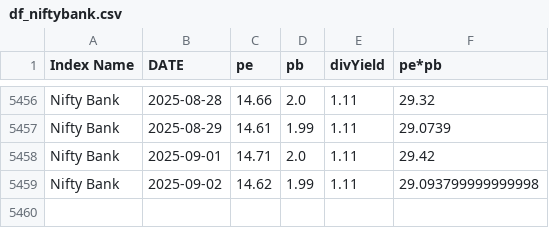
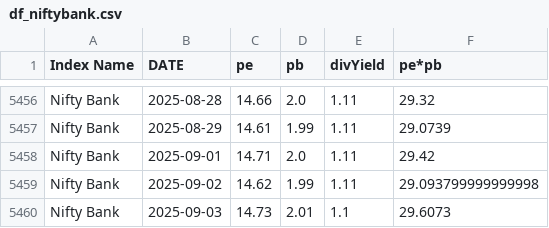
Before and after one commit to mrudulchaudhari/marketpepb, a CSV file: data/df_niftybank.csv, drawn as a sheet; only a part is shown, gaps mark what is left out; the diff names each change by its address in the sheet, - before the commit and + after, or states it on an @@ line.

```diff
--- a/data/df_niftybank.csv
+++ b/data/df_niftybank.csv
+row 5460: Nifty Bank | 2025-09-03 | 14.73 | 2.01 | 1.1 | 29.6073
```
Also changed, not shown: data/df_nifty50.csv, data/df_niftymidcap.csv.
